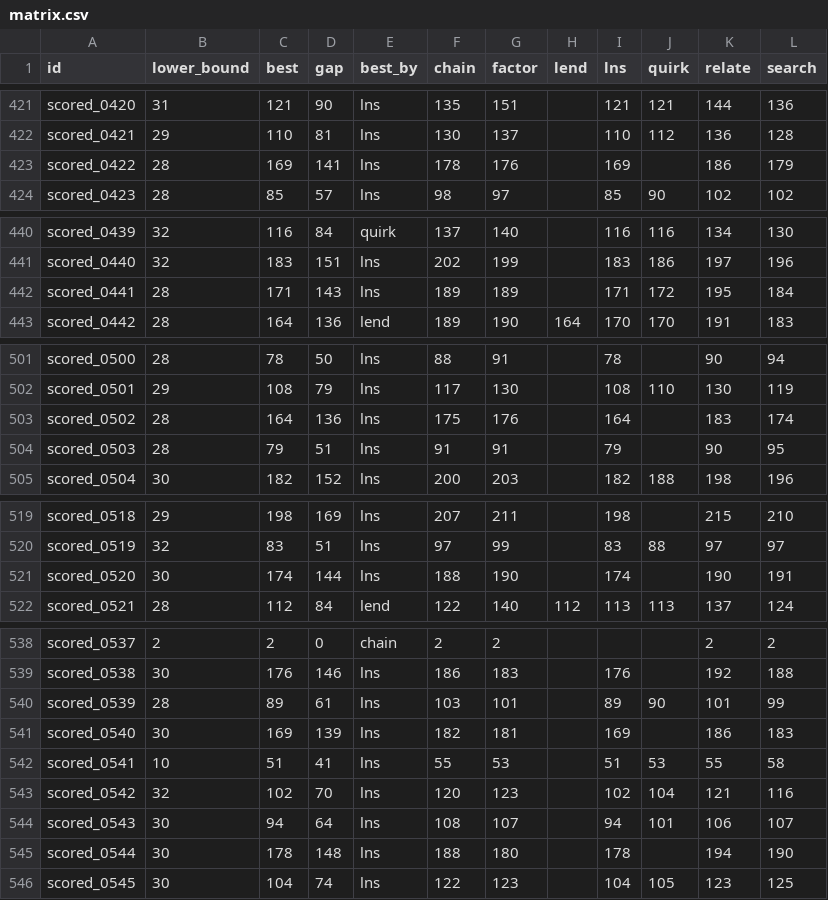
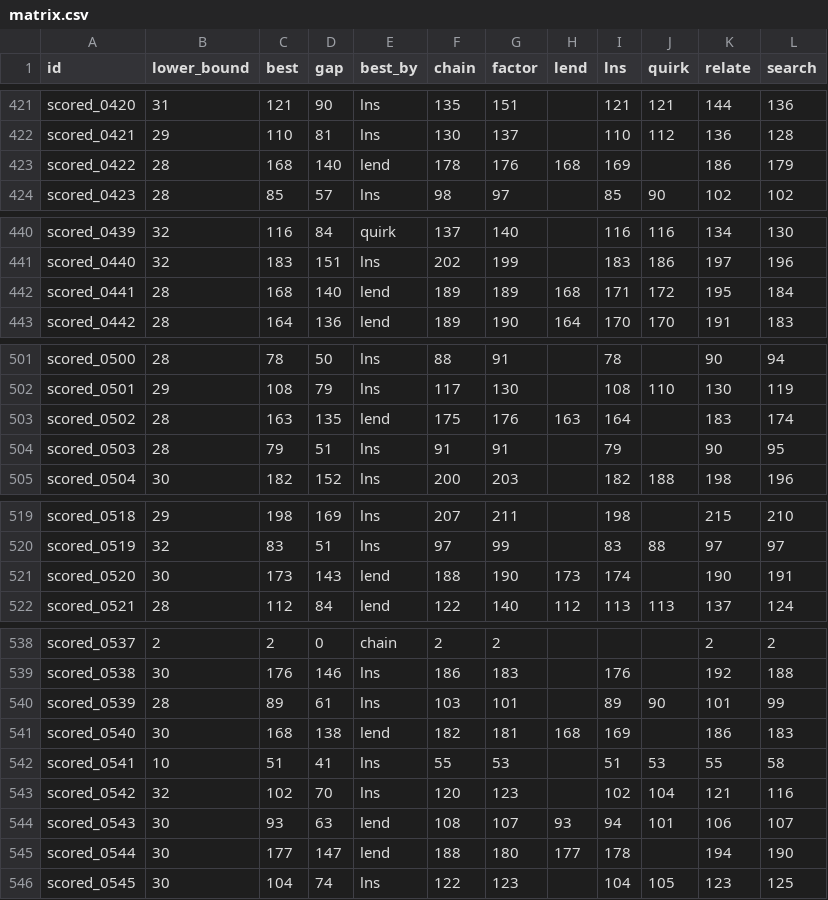
Before and after one commit to Chan-b0b/Santa2026, a CSV file: board/matrix.csv, drawn as a sheet; only a part is shown, gaps mark what is left out; the diff covers the shown part only.

```diff
--- a/board/matrix.csv
+++ b/board/matrix.csv
@@ -422,3 +422,3 @@ scored_0420,31,121,90,lns,135,151,,121,121,144,136
 scored_0421,29,110,81,lns,130,137,,110,112,136,128
-scored_0422,28,169,141,lns,178,176,,169,,186,179
+scored_0422,28,168,140,lend,178,176,168,169,,186,179
 scored_0423,28,85,57,lns,98,97,,85,90,102,102
@@ -441,3 +441,3 @@ scored_0439,32,116,84,quirk,137,140,,116,116,134,130
 scored_0440,32,183,151,lns,202,199,,183,186,197,196
-scored_0441,28,171,143,lns,189,189,,171,172,195,184
+scored_0441,28,168,140,lend,189,189,168,171,172,195,184
 scored_0442,28,164,136,lend,189,190,164,170,170,191,183
@@ -502,3 +502,3 @@ scored_0500,28,78,50,lns,88,91,,78,,90,94
 scored_0501,29,108,79,lns,117,130,,108,110,130,119
-scored_0502,28,164,136,lns,175,176,,164,,183,174
+scored_0502,28,163,135,lend,175,176,163,164,,183,174
 scored_0503,28,79,51,lns,91,91,,79,,90,95
@@ -520,3 +520,3 @@ scored_0518,29,198,169,lns,207,211,,198,,215,210
 scored_0519,32,83,51,lns,97,99,,83,88,97,97
-scored_0520,30,174,144,lns,188,190,,174,,190,191
+scored_0520,30,173,143,lend,188,190,173,174,,190,191
 scored_0521,28,112,84,lend,122,140,112,113,113,137,124
@@ -540,7 +540,7 @@ scored_0538,30,176,146,lns,186,183,,176,,192,188
 scored_0539,28,89,61,lns,103,101,,89,90,101,99
-scored_0540,30,169,139,lns,182,181,,169,,186,183
+scored_0540,30,168,138,lend,182,181,168,169,,186,183
 scored_0541,10,51,41,lns,55,53,,51,53,55,58
 scored_0542,32,102,70,lns,120,123,,102,104,121,116
-scored_0543,30,94,64,lns,108,107,,94,101,106,107
-scored_0544,30,178,148,lns,188,180,,178,,194,190
+scored_0543,30,93,63,lend,108,107,93,94,101,106,107
+scored_0544,30,177,147,lend,188,180,177,178,,194,190
 scored_0545,30,104,74,lns,122,123,,104,105,123,125
```
Also changed, not shown: 12 edited cells elsewhere in this file, board/approaches.csv, board/history.csv, 1 other file.
